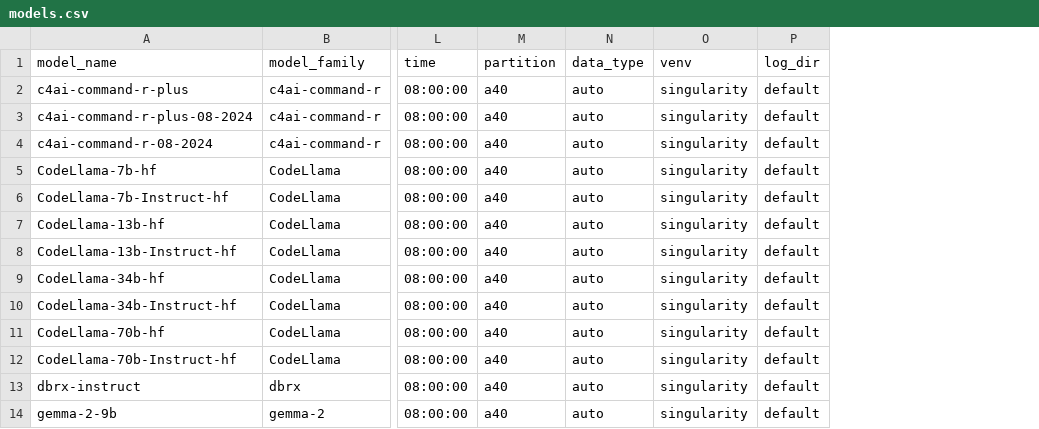
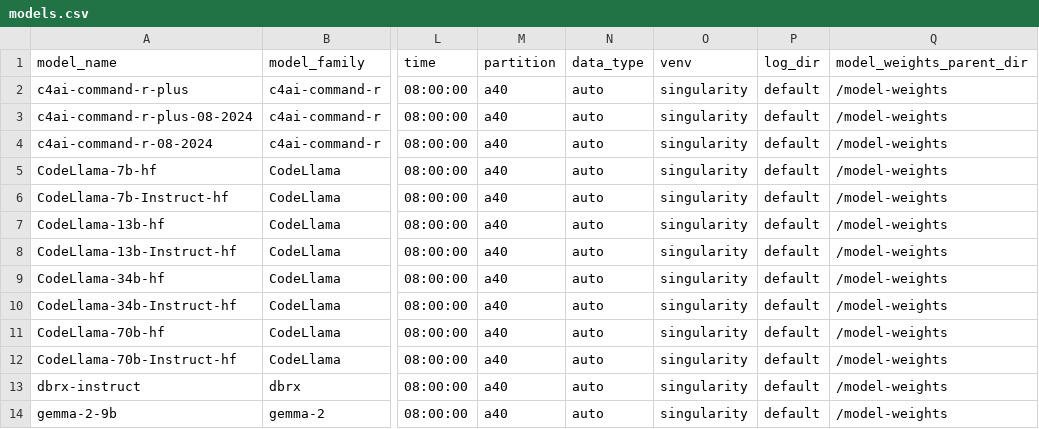
Before and after one commit to VectorInstitute/vector-inference, a CSV file: vec_inf/models/models.csv, drawn as a sheet; only a part is shown, gaps mark what is left out; the diff names each change by its address in the sheet, - before the commit and + after, or states it on an @@ line.

Commit message:
Add model weights parent directory parameter

```diff
--- a/vec_inf/models/models.csv
+++ b/vec_inf/models/models.csv
+column Q (model_weights_parent_dir), rows 2-14: all /model-weights
```
Also changed, not shown: 4 other files.
